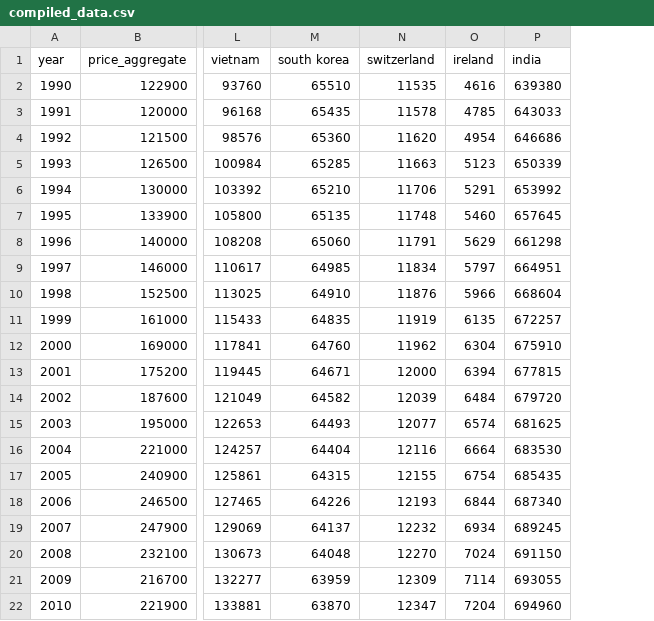
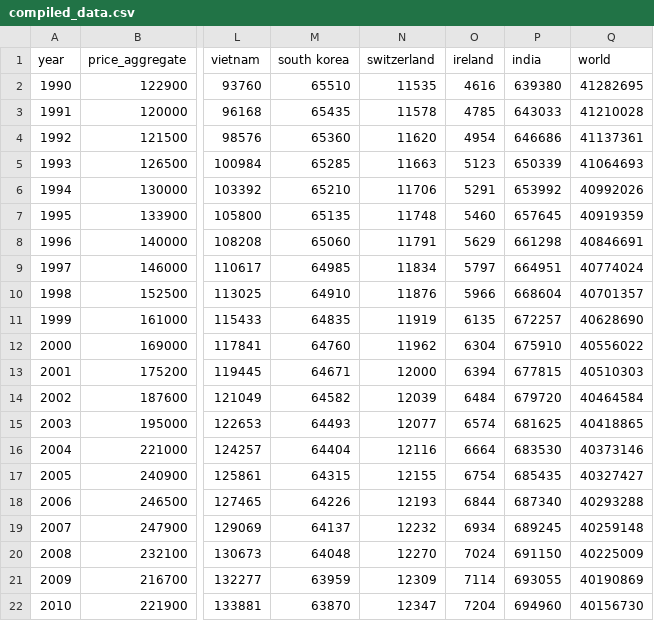
Before and after one commit to david-schultz/info201-deforestation, a CSV file: HousingAndDeforestation/data/compiled_data.csv, drawn as a sheet; only a part is shown, gaps mark what is left out; the diff names each change by its address in the sheet, - before the commit and + after, or states it on an @@ line.

Commit message:
updated compiled data to include world

```diff
--- a/HousingAndDeforestation/data/compiled_data.csv
+++ b/HousingAndDeforestation/data/compiled_data.csv
+column Q (world), rows 2-22: 41282695 | 41210028 | 41137361 | 41064693 | 40992026 | 40919359 | 40846691 | 40774024 | 40701357 | 40628690 | 40556022 | 40510303 | 40464584 | 40418865 | 40373146 | 40327427 | 40293288 | 40259148 | 40225009 | 40190869 | 40156730
```
